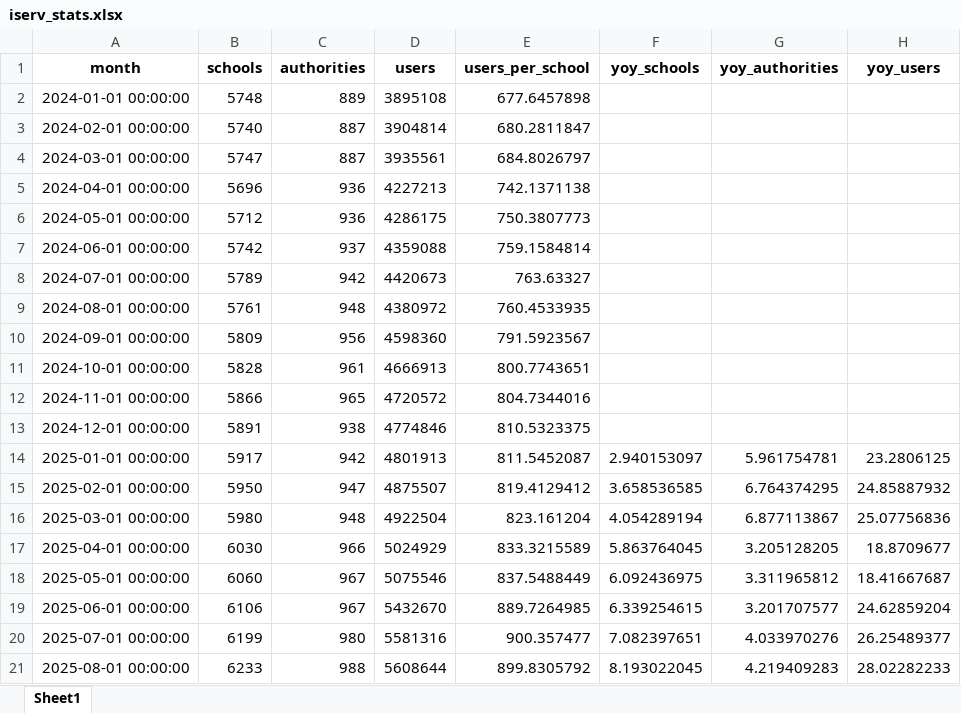
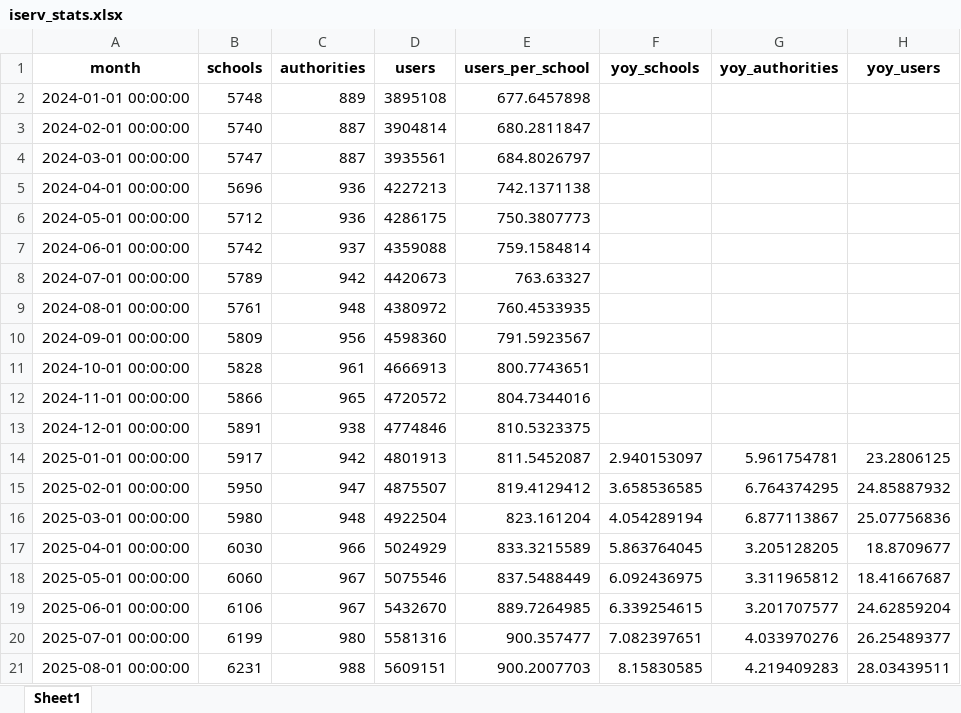
Before and after one commit to batuhanayverdi/iserv-monthly-stats, an Excel workbook: iserv_stats.xlsx, sheet Sheet1, drawn as a sheet; values as stored, in another font and other column widths than the file's, no borders; the diff names each change by its address in the sheet, - before the commit and + after, or states it on an @@ line.

```diff
--- a/iserv_stats.xlsx (sheet Sheet1)
+++ b/iserv_stats.xlsx (sheet Sheet1)
-B21 (schools): 6233
+B21 (schools): 6231
-D21 (users): 5608644
+D21 (users): 5609151
-E21 (users_per_school): 899.8305792
+E21 (users_per_school): 900.2007703
-F21 (yoy_schools): 8.193022045
+F21 (yoy_schools): 8.15830585
-H21 (yoy_users): 28.02282233
+H21 (yoy_users): 28.03439511
```
